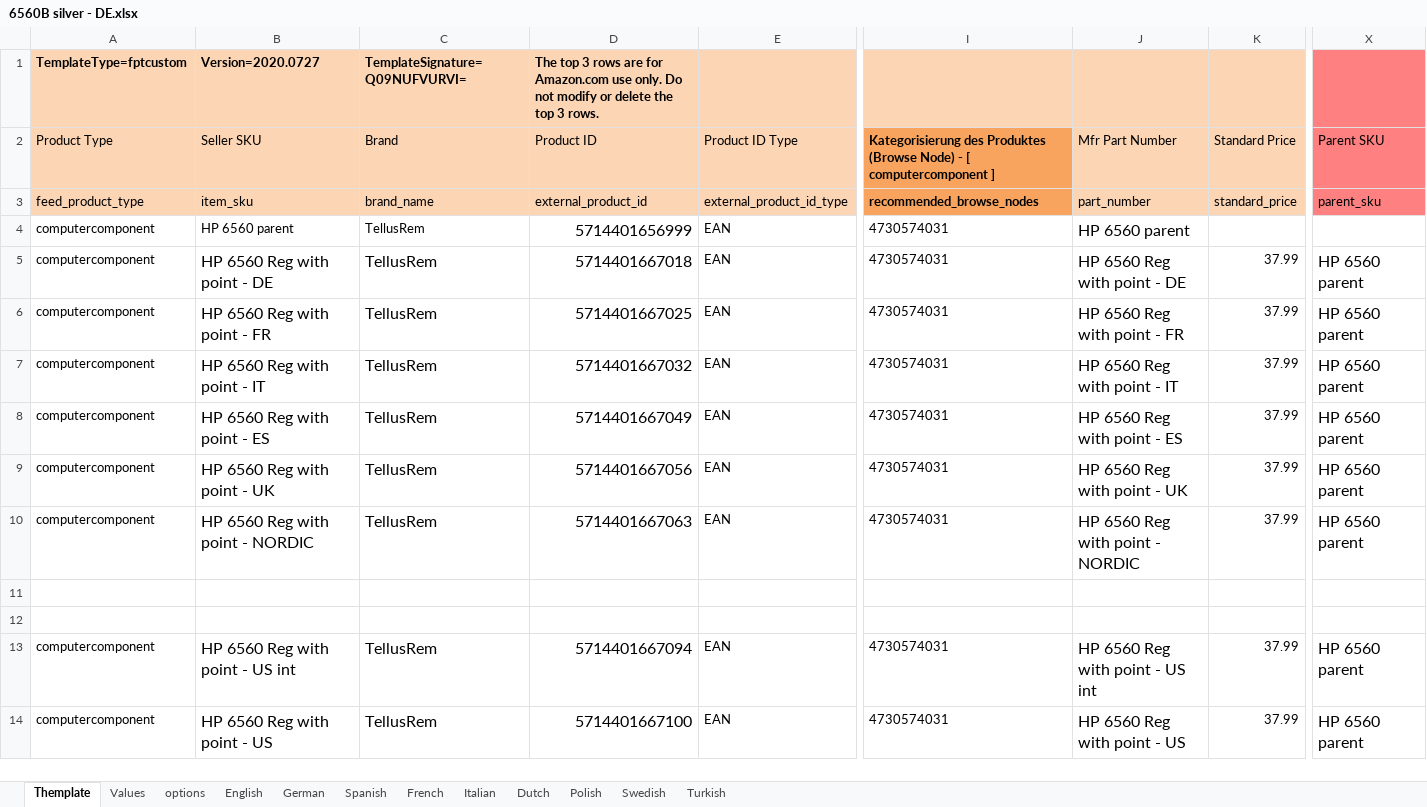
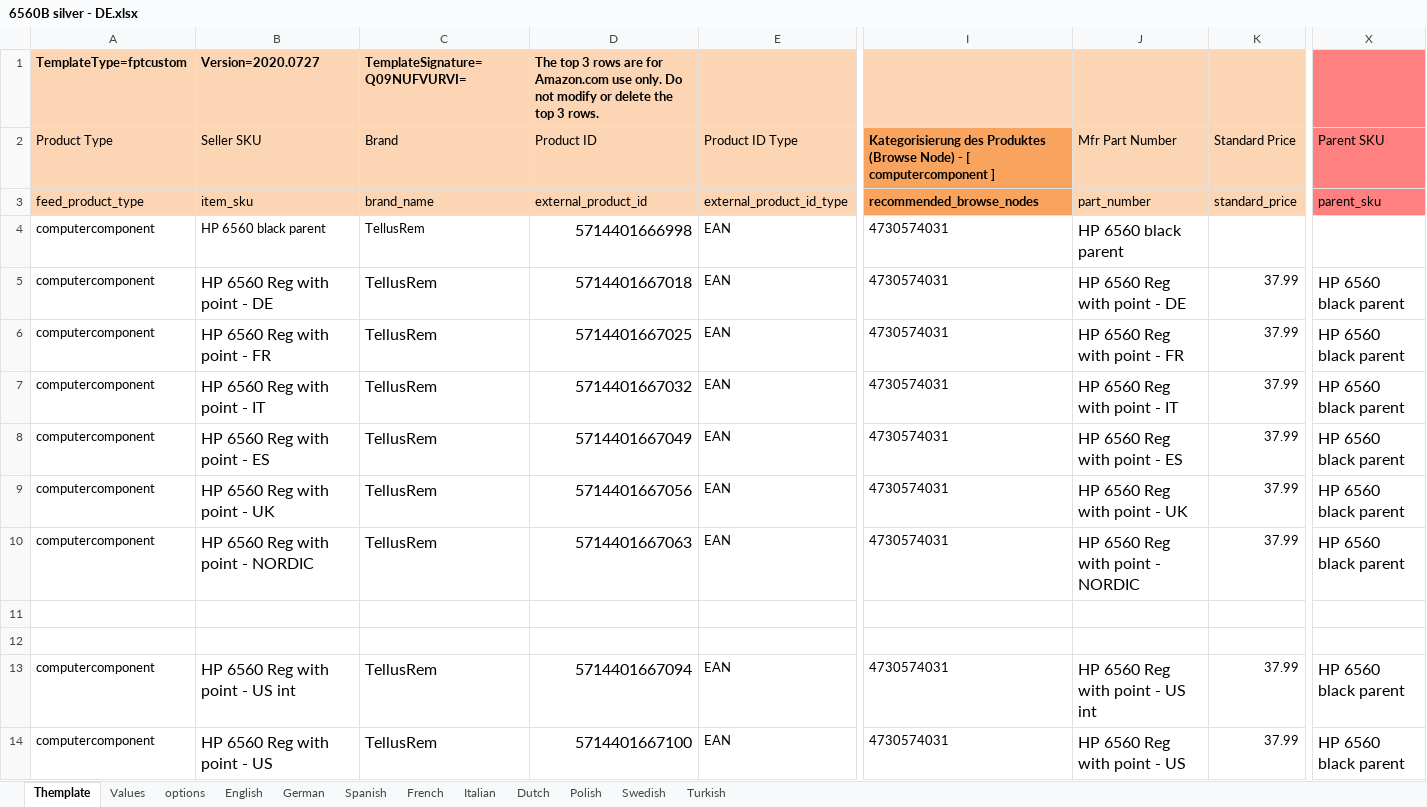
Before and after one commit to PatrickVibild/TellusAmazonPictures, an Excel workbook: after-big-bang-files/HP/WP/6560B silver/6560B silver - DE.xlsx, sheet Themplate, drawn as a sheet; only a part is shown, gaps mark what is left out; values as stored, in another font and other column widths than the file's, no borders; conditional formats not drawn; the diff names each change by its address in the sheet, - before the commit and + after, or states it on an @@ line.

```diff
--- a/after-big-bang-files/HP/WP/6560B silver/6560B silver - DE.xlsx (sheet Themplate)
+++ b/after-big-bang-files/HP/WP/6560B silver/6560B silver - DE.xlsx (sheet Themplate)
-B4: HP 6560 parent
+B4: HP 6560 black parent
-D4: 5714401656999
+D4: 5714401666998
-J4: HP 6560 parent
+J4: HP 6560 black parent
-X5:X10: HP 6560 parent
+X5:X10: HP 6560 black parent
-X13:X14: HP 6560 parent
+X13:X14: HP 6560 black parent
```
Also changed, not shown: sheet Values, 38 other files.
